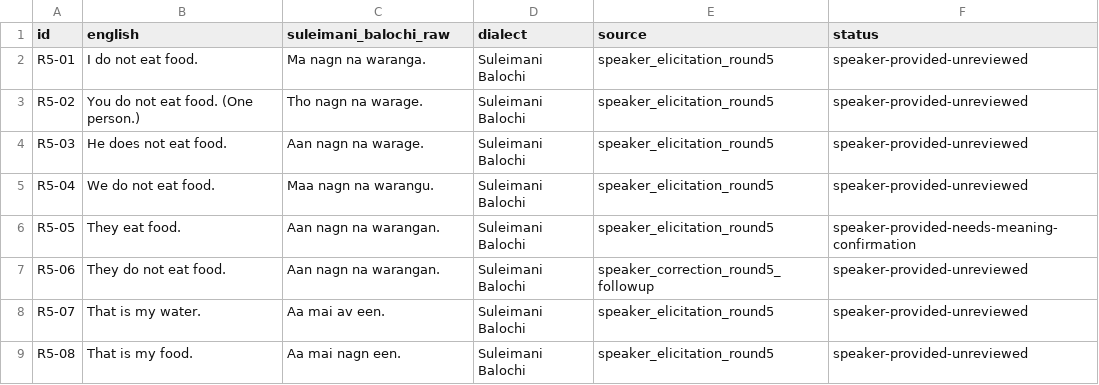
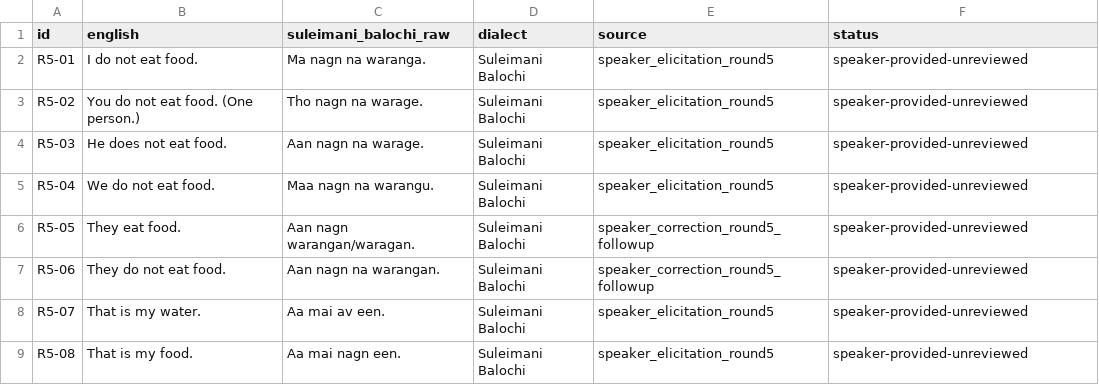
Before and after one commit to syedshabir336/apertium-bal-eng, a TSV file: data/speaker-corpus-round5.tsv, drawn as a sheet.

Commit message:
Clarify positive plural eating form from speaker Round 5 follow-up

```diff
--- a/data/speaker-corpus-round5.tsv
+++ b/data/speaker-corpus-round5.tsv
@@ -5,3 +5,3 @@ R5-03	He does not eat food.	Aan nagn na warage.	Suleimani Balochi	speaker_elicit
 R5-04	We do not eat food.	Maa nagn na warangu.	Suleimani Balochi	speaker_elicitation_round5	speaker-provided-unreviewed
-R5-05	They eat food.	Aan nagn na warangan.	Suleimani Balochi	speaker_elicitation_round5	speaker-provided-needs-meaning-confirmation
+R5-05	They eat food.	Aan nagn warangan/waragan.	Suleimani Balochi	speaker_correction_round5_followup	speaker-provided-unreviewed
 R5-06	They do not eat food.	Aan nagn na warangan.	Suleimani Balochi	speaker_correction_round5_followup	speaker-provided-unreviewed
```
